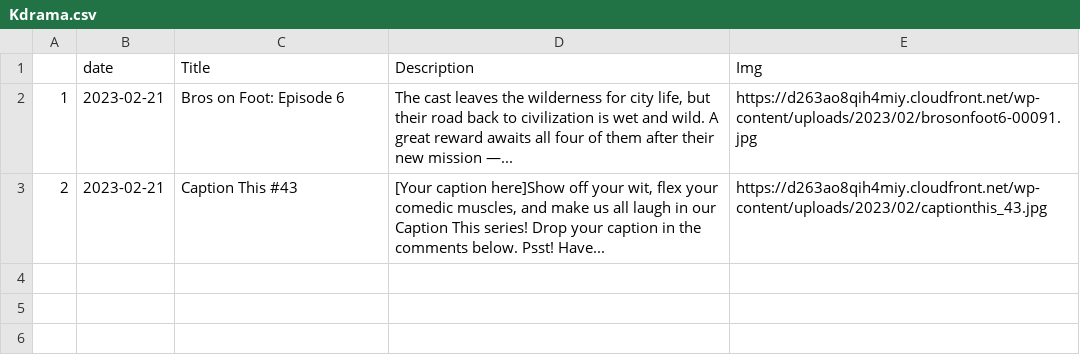
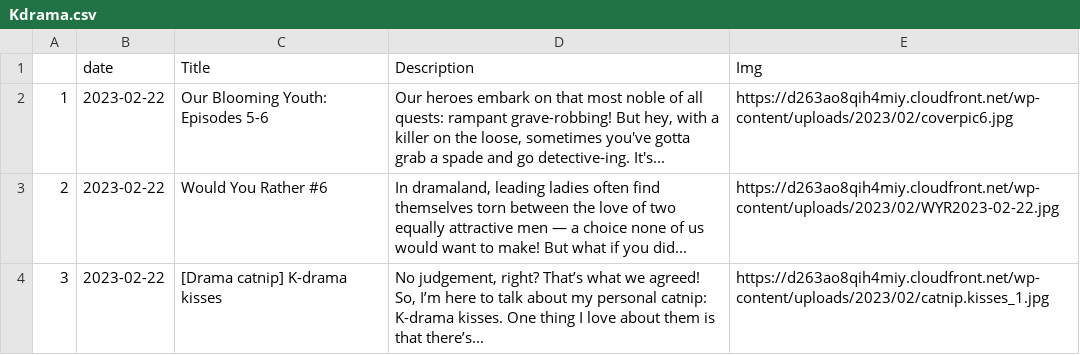
Before and after one commit to adlinakhair/tweet-bot, a CSV file: data/Kdrama.csv, drawn as a sheet.

```diff
--- a/data/Kdrama.csv
+++ b/data/Kdrama.csv
@@ -1,4 +1,4 @@
 "","date","Title","Description","Img"
-"1",2023-02-21,"Bros on Foot: Episode 6","The cast leaves the wilderness for city life, but their road back to civilization is wet and wild. A great reward awaits all four of them after their new mission —...","https://d263ao8qih4miy.cloudfront.net/wp-content/uploads/2023/02/brosonfoot6-00091.jpg"
-"2",2023-02-21,"Caption This #43","
-[Your caption here]Show off your wit, flex your comedic muscles, and make us all laugh in our Caption This series! Drop your caption in the comments below. Psst! Have...","https://d263ao8qih4miy.cloudfront.net/wp-content/uploads/2023/02/captionthis_43.jpg"
+"1",2023-02-22,"Our Blooming Youth: Episodes 5-6","Our heroes embark on that most noble of all quests: rampant grave-robbing! But hey, with a killer on the loose, sometimes you've gotta grab a spade and go detective-ing. It's...","https://d263ao8qih4miy.cloudfront.net/wp-content/uploads/2023/02/coverpic6.jpg"
+"2",2023-02-22,"Would You Rather #6","In dramaland, leading ladies often find themselves torn between the love of two equally attractive men — a choice none of us would want to make! But what if you did...","https://d263ao8qih4miy.cloudfront.net/wp-content/uploads/2023/02/WYR2023-02-22.jpg"
+"3",2023-02-22,"[Drama catnip] K-drama kisses","No judgement, right? That’s what we agreed! So, I’m here to talk about my personal catnip: K-drama kisses. One thing I love about them is that there’s...","https://d263ao8qih4miy.cloudfront.net/wp-content/uploads/2023/02/catnip.kisses_1.jpg"
```
Also changed, not shown: 1 other file.
